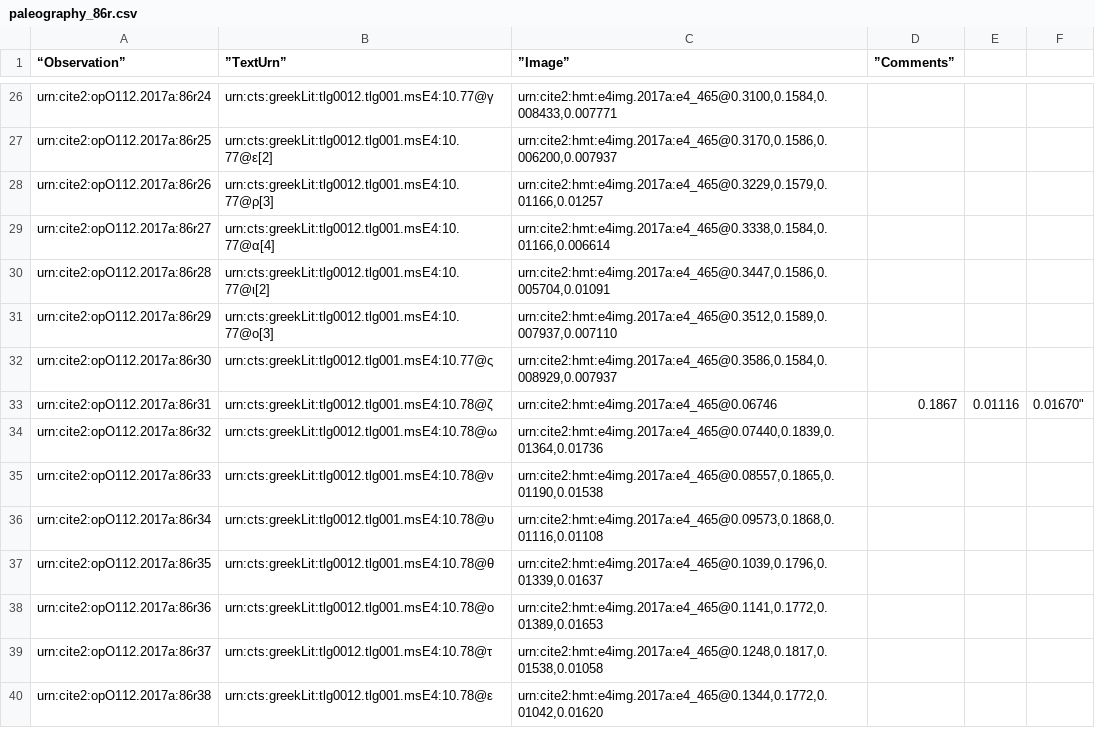
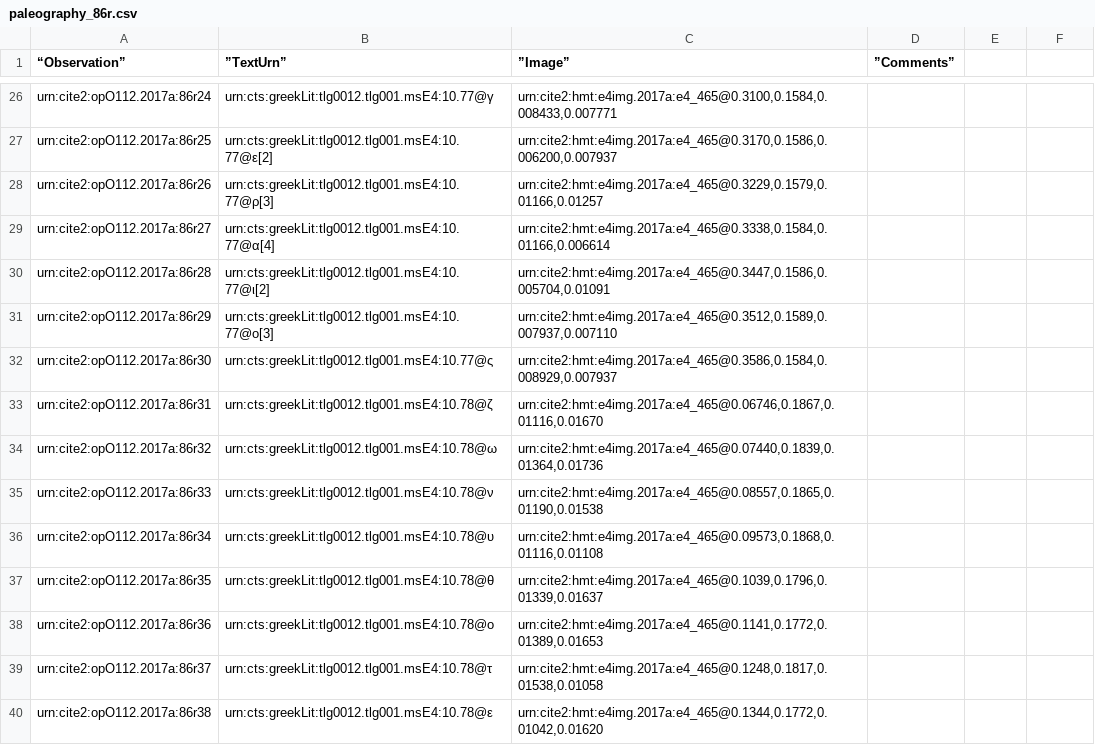
Before and after one commit to hmteditors/furman_OmegaOneTwelve, a CSV file: Palaeography/paleography_86r.csv, drawn as a sheet; only a part is shown, gaps mark what is left out.

Commit message:
Update paleography_86r.csv

```diff
--- a/Palaeography/paleography_86r.csv
+++ b/Palaeography/paleography_86r.csv
@@ -32,3 +32,3 @@
 "urn:cite2:opO112.2017a:86r30","urn:cts:greekLit:tlg0012.tlg001.msE4:10.77@ς","urn:cite2:hmt:e4img.2017a:e4_465@0.3586,0.1584,0.008929,0.007937",""
-"urn:cite2:opO112.2017a:86r31","urn:cts:greekLit:tlg0012.tlg001.msE4:10.78@ζ",urn:cite2:hmt:e4img.2017a:e4_465@0.06746,0.1867,0.01116,0.01670",""
+"urn:cite2:opO112.2017a:86r31","urn:cts:greekLit:tlg0012.tlg001.msE4:10.78@ζ","urn:cite2:hmt:e4img.2017a:e4_465@0.06746,0.1867,0.01116,0.01670",""
 "urn:cite2:opO112.2017a:86r32","urn:cts:greekLit:tlg0012.tlg001.msE4:10.78@ω","urn:cite2:hmt:e4img.2017a:e4_465@0.07440,0.1839,0.01364,0.01736",""
```
